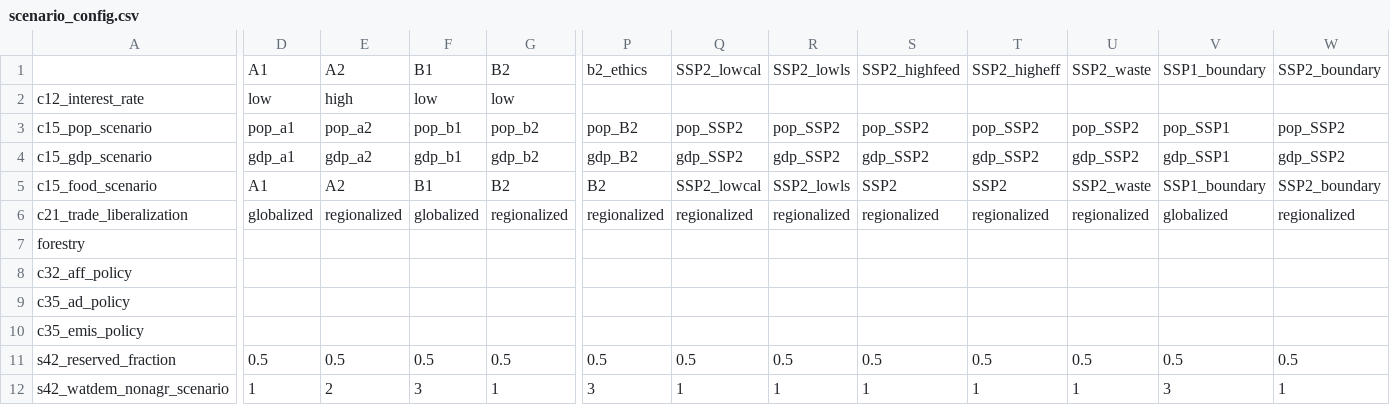
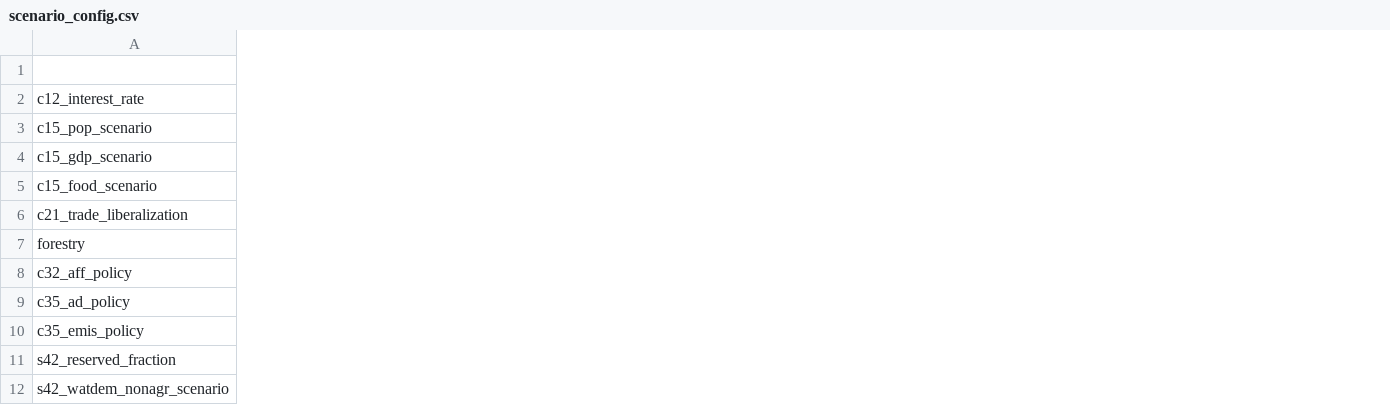
Before and after one commit to magpiemodel/magpie, a CSV file: config/scenario_config.csv, drawn as a sheet; only a part is shown, gaps mark what is left out; the diff covers the shown part only; the diff names each change by its address in the sheet, - before the commit and + after, or states it on an @@ line.

Commit message:
cleaned up scenario_config.csv (checked settings, removed scenarios)

```diff
--- a/config/scenario_config.csv
+++ b/config/scenario_config.csv
-column D, rows 1-12: A1 | low | pop_a1 | gdp_a1 | A1 | globalized |  |  |  |  | 0.5 | 1
-column E, rows 1-12: A2 | high | pop_a2 | gdp_a2 | A2 | regionalized |  |  |  |  | 0.5 | 2
-column F, rows 1-12: B1 | low | pop_b1 | gdp_b1 | B1 | globalized |  |  |  |  | 0.5 | 3
-column G, rows 1-12: B2 | low | pop_b2 | gdp_b2 | B2 | regionalized |  |  |  |  | 0.5 | 1
-column P, rows 1-12: b2_ethics |  | pop_B2 | gdp_B2 | B2 | regionalized |  |  |  |  | 0.5 | 3
-column Q, rows 1-12: SSP2_lowcal |  | pop_SSP2 | gdp_SSP2 | SSP2_lowcal | regionalized |  |  |  |  | 0.5 | 1
-column R, rows 1-12: SSP2_lowls |  | pop_SSP2 | gdp_SSP2 | SSP2_lowls | regionalized |  |  |  |  | 0.5 | 1
-column S, rows 1-12: SSP2_highfeed |  | pop_SSP2 | gdp_SSP2 | SSP2 | regionalized |  |  |  |  | 0.5 | 1
-column T, rows 1-12: SSP2_higheff |  | pop_SSP2 | gdp_SSP2 | SSP2 | regionalized |  |  |  |  | 0.5 | 1
-column U, rows 1-12: SSP2_waste |  | pop_SSP2 | gdp_SSP2 | SSP2_waste | regionalized |  |  |  |  | 0.5 | 1
-column V, rows 1-12: SSP1_boundary |  | pop_SSP1 | gdp_SSP1 | SSP1_boundary | globalized |  |  |  |  | 0.5 | 3
-column W, rows 1-12: SSP2_boundary |  | pop_SSP2 | gdp_SSP2 | SSP2_boundary | regionalized |  |  |  |  | 0.5 | 1
```
Also changed, not shown: 7 removed columns elsewhere in this file.
